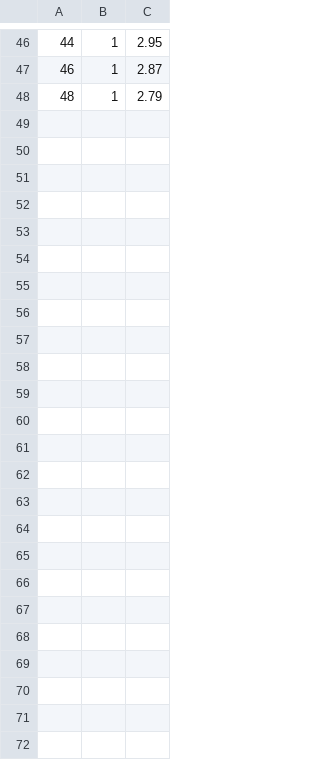
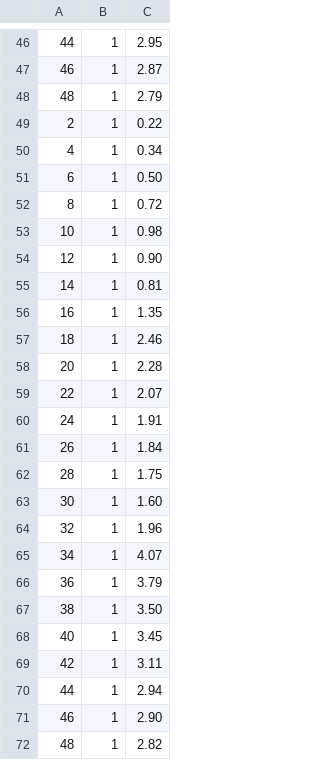
Before and after one commit to EdoardoZappia/HPC_ex, a CSV file: HPC_ex1/osu-micro-benchmarks-7.3/c/mpi/collective/blocking/scatter0_core_thin_fix.csv, drawn as a sheet; only a part is shown, gaps mark what is left out; the diff names each change by its address in the sheet, - before the commit and + after, or states it on an @@ line.

```diff
--- a/HPC_ex1/osu-micro-benchmarks-7.3/c/mpi/collective/blocking/scatter0_core_thin_fix.csv
+++ b/HPC_ex1/osu-micro-benchmarks-7.3/c/mpi/collective/blocking/scatter0_core_thin_fix.csv
+row 49: 2 | 1 | 0.22
+row 50: 4 | 1 | 0.34
+row 51: 6 | 1 | 0.50
+row 52: 8 | 1 | 0.72
+row 53: 10 | 1 | 0.98
+row 54: 12 | 1 | 0.90
+row 55: 14 | 1 | 0.81
+row 56: 16 | 1 | 1.35
+row 57: 18 | 1 | 2.46
+row 58: 20 | 1 | 2.28
+row 59: 22 | 1 | 2.07
+row 60: 24 | 1 | 1.91
+row 61: 26 | 1 | 1.84
+row 62: 28 | 1 | 1.75
+row 63: 30 | 1 | 1.60
+row 64: 32 | 1 | 1.96
+row 65: 34 | 1 | 4.07
+row 66: 36 | 1 | 3.79
+row 67: 38 | 1 | 3.50
+row 68: 40 | 1 | 3.45
+row 69: 42 | 1 | 3.11
+row 70: 44 | 1 | 2.94
+row 71: 46 | 1 | 2.90
+row 72: 48 | 1 | 2.82
```
Also changed, not shown: HPC_ex1/osu-micro-benchmarks-7.3/c/mpi/collective/blocking/bcast1_core_epyc.csv, HPC_ex1/osu-micro-benchmarks-7.3/c/mpi/collective/blocking/bcast2_core_epyc.csv, 47 other files.
